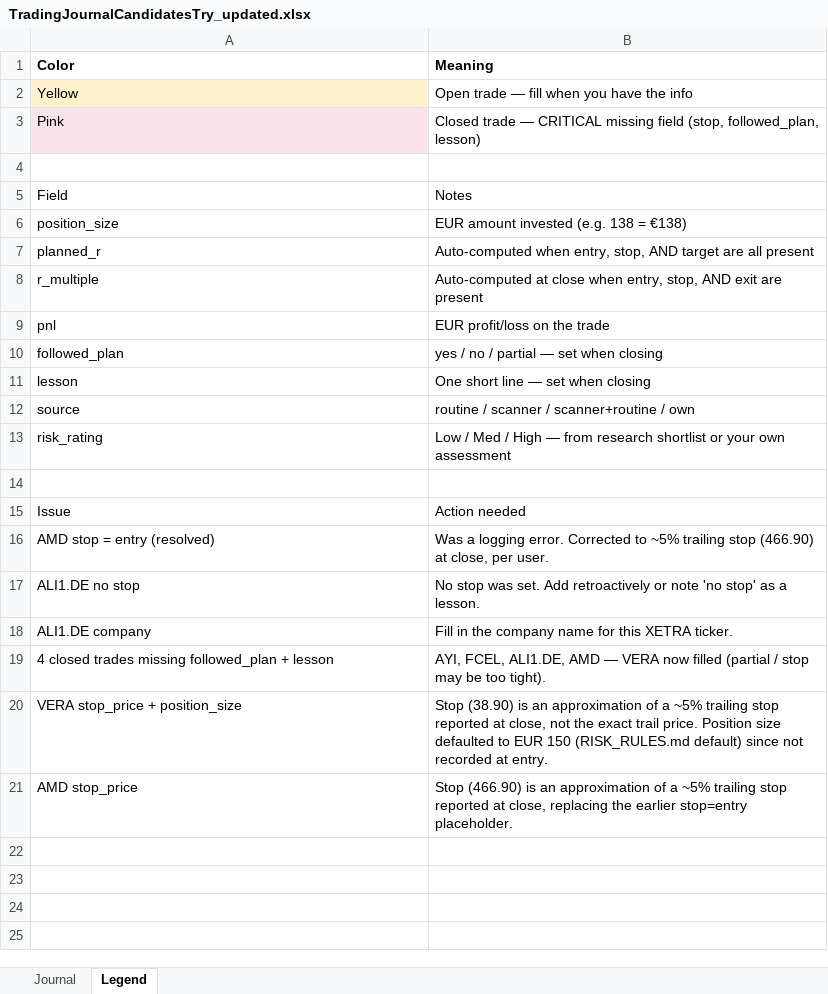
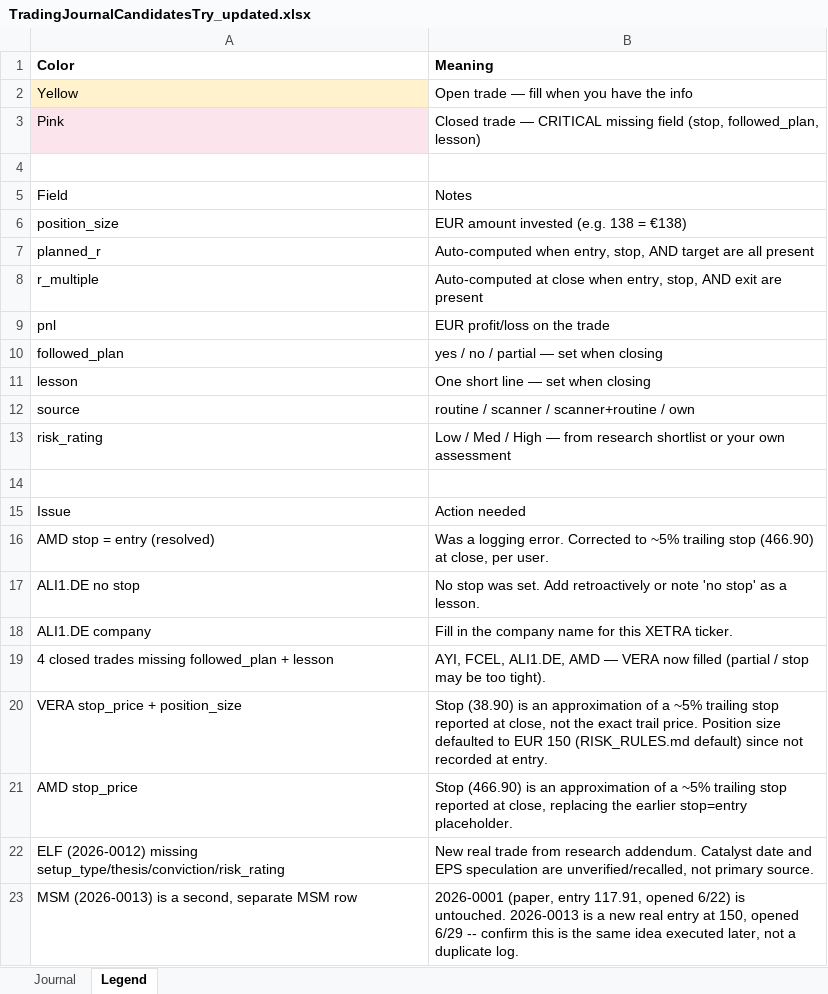
Before and after one commit to Toeffer/TradingJournal, an Excel workbook: TradingJournalCandidatesTry_updated.xlsx, sheet Legend, drawn as a sheet; values as stored, in another font and other column widths than the file's, no borders; the diff names each change by its address in the sheet, - before the commit and + after, or states it on an @@ line.

```diff
--- a/TradingJournalCandidatesTry_updated.xlsx (sheet Legend)
+++ b/TradingJournalCandidatesTry_updated.xlsx (sheet Legend)
+row 22: ELF (2026-0012) missing setup_type/thesis/conviction/risk_rating | New real trade from research addendum. Catalyst date and EPS speculation are unverified/recalled, not primary source.
+row 23: MSM (2026-0013) is a second, separate MSM row | 2026-0001 (paper, entry 117.91, opened 6/22) is untouched. 2026-0013 is a new real entry at 150, opened 6/29 -- confirm this is the same idea executed later, not a duplicate log.
```
Also changed, not shown: sheet Journal.
